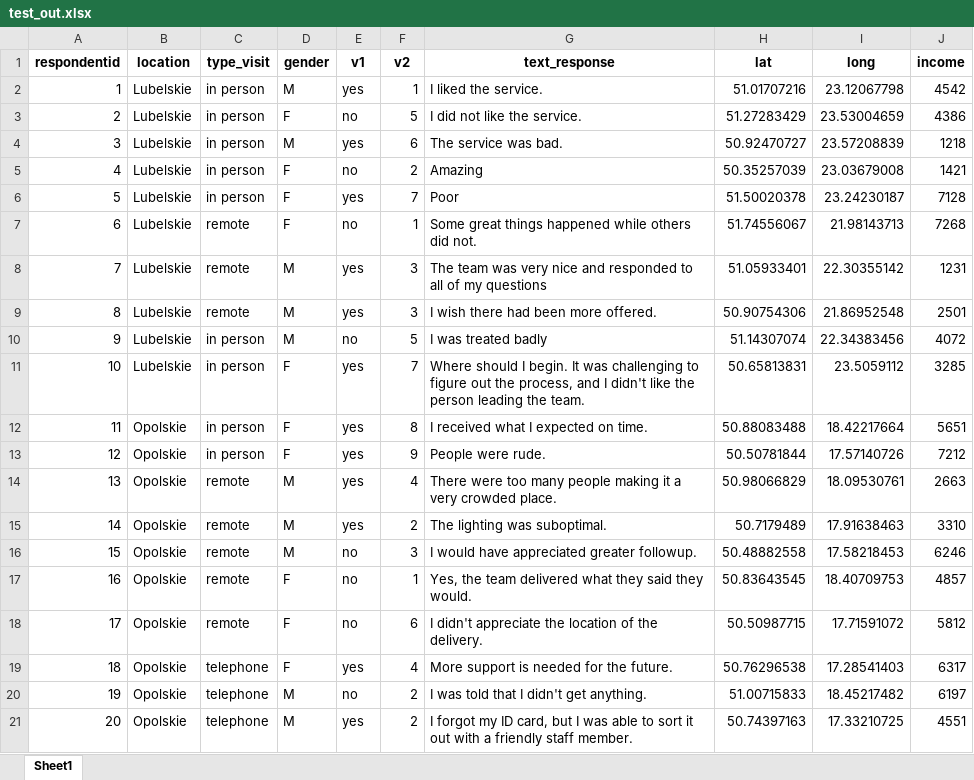
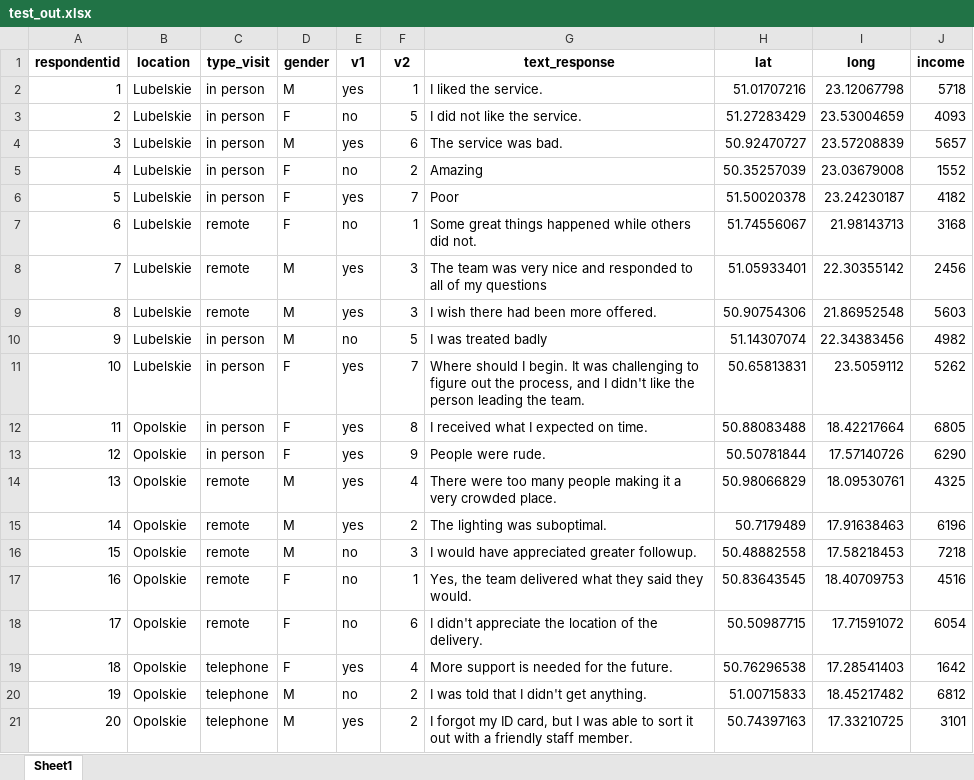
Before and after one commit to DABrianC/website, an Excel workbook: posts/read file/test_out.xlsx, sheet Sheet1, drawn as a sheet; values as stored, in another font and other column widths than the file's, no borders; the diff names each change by its address in the sheet, - before the commit and + after, or states it on an @@ line.

```diff
--- a/posts/read file/test_out.xlsx (sheet Sheet1)
+++ b/posts/read file/test_out.xlsx (sheet Sheet1)
-J2 (income): 4542
+J2 (income): 5718
-J3 (income): 4386
+J3 (income): 4093
-J4 (income): 1218
+J4 (income): 5657
-J5 (income): 1421
+J5 (income): 1552
-J6 (income): 7128
+J6 (income): 4182
-J7 (income): 7268
+J7 (income): 3168
-J8 (income): 1231
+J8 (income): 2456
-J9 (income): 2501
+J9 (income): 5603
-J10 (income): 4072
+J10 (income): 4982
-J11 (income): 3285
+J11 (income): 5262
-J12 (income): 5651
+J12 (income): 6805
-J13 (income): 7212
+J13 (income): 6290
-J14 (income): 2663
+J14 (income): 4325
-J15 (income): 3310
+J15 (income): 6196
-J16 (income): 6246
+J16 (income): 7218
-J17 (income): 4857
+J17 (income): 4516
-J18 (income): 5812
+J18 (income): 6054
-J19 (income): 6317
+J19 (income): 1642
-J20 (income): 6197
+J20 (income): 6812
-J21 (income): 4551
+J21 (income): 3101
```
Also changed, not shown: 18 other files.
